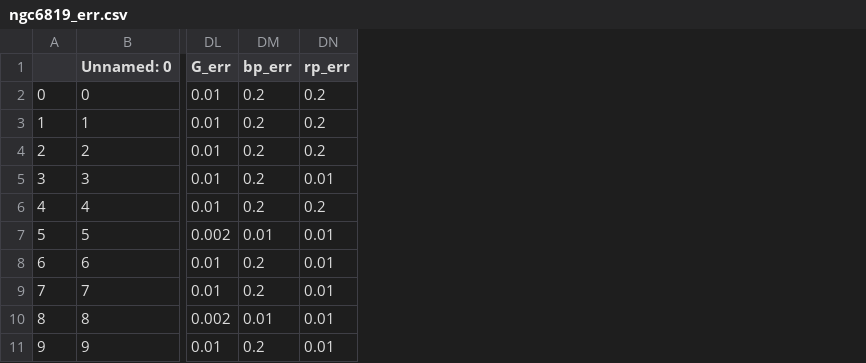
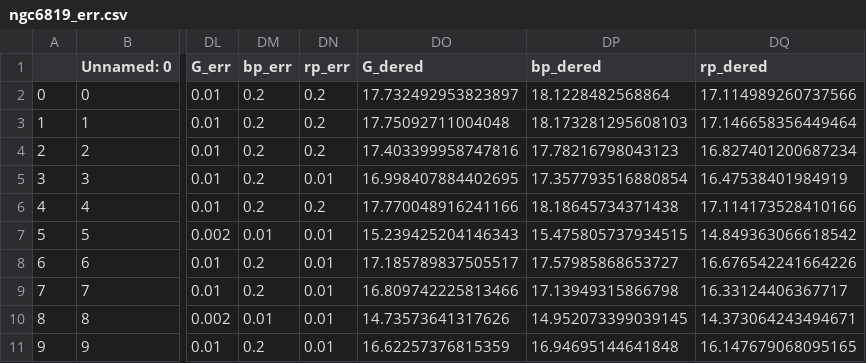
Before and after one commit to RuthAngus/stardate, a CSV file: paper/code/data/ngc6819_err.csv, drawn as a sheet; only a part is shown, gaps mark what is left out; the diff names each change by its address in the sheet, - before the commit and + after, or states it on an @@ line.

Commit message:
adding dereddening

```diff
--- a/paper/code/data/ngc6819_err.csv
+++ b/paper/code/data/ngc6819_err.csv
+column DO (G_dered), rows 2-11: 17.732492953823897 | 17.75092711004048 | 17.403399958747816 | 16.998407884402695 | 17.770048916241166 | 15.239425204146343 | 17.185789837505517 | 16.809742225813466 | 14.73573641317626 | 16.62257376815359
+column DP (bp_dered), rows 2-11: 18.1228482568864 | 18.173281295608103 | 17.78216798043123 | 17.357793516880854 | 18.18645734371438 | 15.475805737934515 | 17.57985868653727 | 17.13949315866798 | 14.952073399039145 | 16.94695144641848
+column DQ (rp_dered), rows 2-11: 17.114989260737566 | 17.146658356449464 | 16.827401200687234 | 16.47538401984919 | 17.114173528410166 | 14.849363066618542 | 16.676542241664226 | 16.33124406367717 | 14.373064243494671 | 16.147679068095165
```
